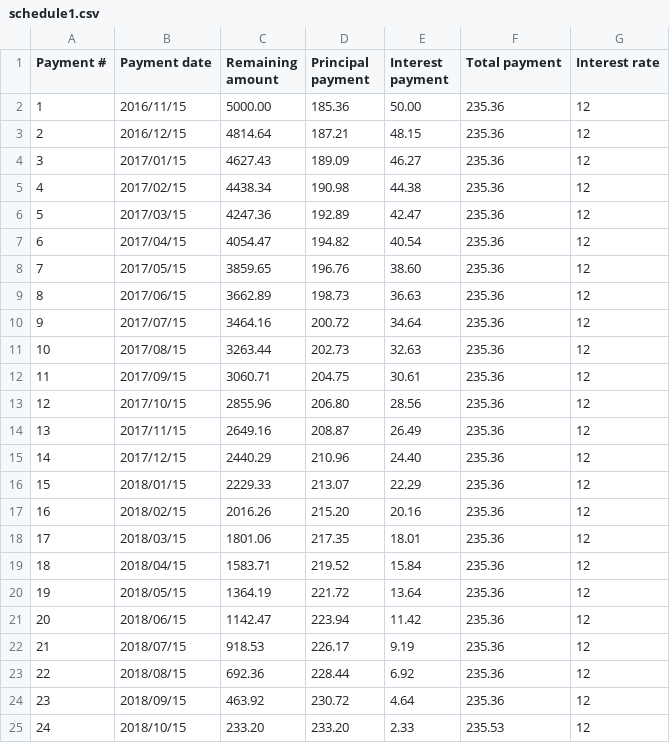
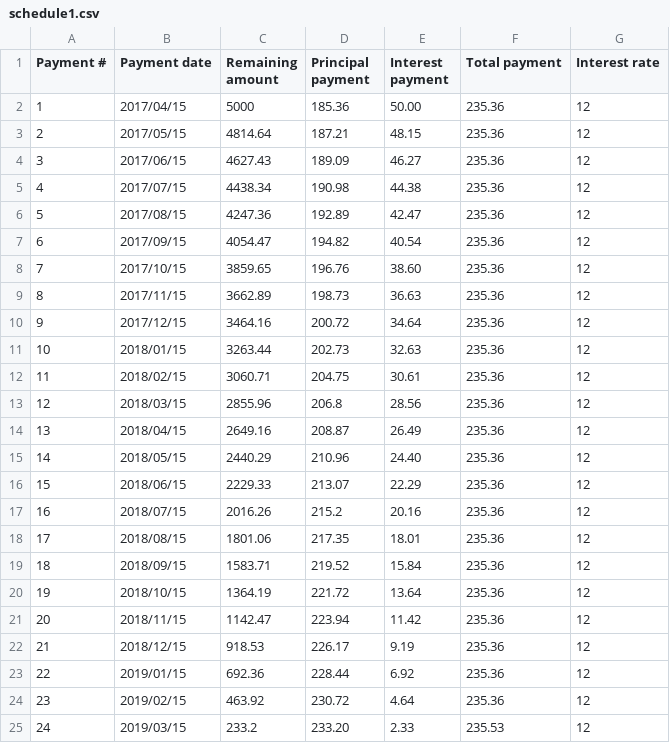
Before and after one commit to linasdaug/ba-annuity-schedule, a CSV file: schedule1.csv, drawn as a sheet.

```diff
--- a/schedule1.csv
+++ b/schedule1.csv
@@ -1,25 +1,25 @@
 "Payment #","Payment date","Remaining amount","Principal payment","Interest payment","Total payment","Interest rate"
-1,2016/11/15,5000.00,185.36,50.00,235.36,12
-2,2016/12/15,4814.64,187.21,48.15,235.36,12
-3,2017/01/15,4627.43,189.09,46.27,235.36,12
-4,2017/02/15,4438.34,190.98,44.38,235.36,12
-5,2017/03/15,4247.36,192.89,42.47,235.36,12
-6,2017/04/15,4054.47,194.82,40.54,235.36,12
-7,2017/05/15,3859.65,196.76,38.60,235.36,12
-8,2017/06/15,3662.89,198.73,36.63,235.36,12
-9,2017/07/15,3464.16,200.72,34.64,235.36,12
-10,2017/08/15,3263.44,202.73,32.63,235.36,12
-11,2017/09/15,3060.71,204.75,30.61,235.36,12
-12,2017/10/15,2855.96,206.80,28.56,235.36,12
-13,2017/11/15,2649.16,208.87,26.49,235.36,12
-14,2017/12/15,2440.29,210.96,24.40,235.36,12
-15,2018/01/15,2229.33,213.07,22.29,235.36,12
-16,2018/02/15,2016.26,215.20,20.16,235.36,12
-17,2018/03/15,1801.06,217.35,18.01,235.36,12
-18,2018/04/15,1583.71,219.52,15.84,235.36,12
-19,2018/05/15,1364.19,221.72,13.64,235.36,12
-20,2018/06/15,1142.47,223.94,11.42,235.36,12
-21,2018/07/15,918.53,226.17,9.19,235.36,12
-22,2018/08/15,692.36,228.44,6.92,235.36,12
-23,2018/09/15,463.92,230.72,4.64,235.36,12
-24,2018/10/15,233.20,233.20,2.33,235.53,12
+1,2017/04/15,5000,185.36,50.00,235.36,12
+2,2017/05/15,4814.64,187.21,48.15,235.36,12
+3,2017/06/15,4627.43,189.09,46.27,235.36,12
+4,2017/07/15,4438.34,190.98,44.38,235.36,12
+5,2017/08/15,4247.36,192.89,42.47,235.36,12
+6,2017/09/15,4054.47,194.82,40.54,235.36,12
+7,2017/10/15,3859.65,196.76,38.60,235.36,12
+8,2017/11/15,3662.89,198.73,36.63,235.36,12
+9,2017/12/15,3464.16,200.72,34.64,235.36,12
+10,2018/01/15,3263.44,202.73,32.63,235.36,12
+11,2018/02/15,3060.71,204.75,30.61,235.36,12
+12,2018/03/15,2855.96,206.8,28.56,235.36,12
+13,2018/04/15,2649.16,208.87,26.49,235.36,12
+14,2018/05/15,2440.29,210.96,24.40,235.36,12
+15,2018/06/15,2229.33,213.07,22.29,235.36,12
+16,2018/07/15,2016.26,215.2,20.16,235.36,12
+17,2018/08/15,1801.06,217.35,18.01,235.36,12
+18,2018/09/15,1583.71,219.52,15.84,235.36,12
+19,2018/10/15,1364.19,221.72,13.64,235.36,12
+20,2018/11/15,1142.47,223.94,11.42,235.36,12
+21,2018/12/15,918.53,226.17,9.19,235.36,12
+22,2019/01/15,692.36,228.44,6.92,235.36,12
+23,2019/02/15,463.92,230.72,4.64,235.36,12
+24,2019/03/15,233.2,233.20,2.33,235.53,12
```
Also changed, not shown: schedule2.csv, 3 other files.
